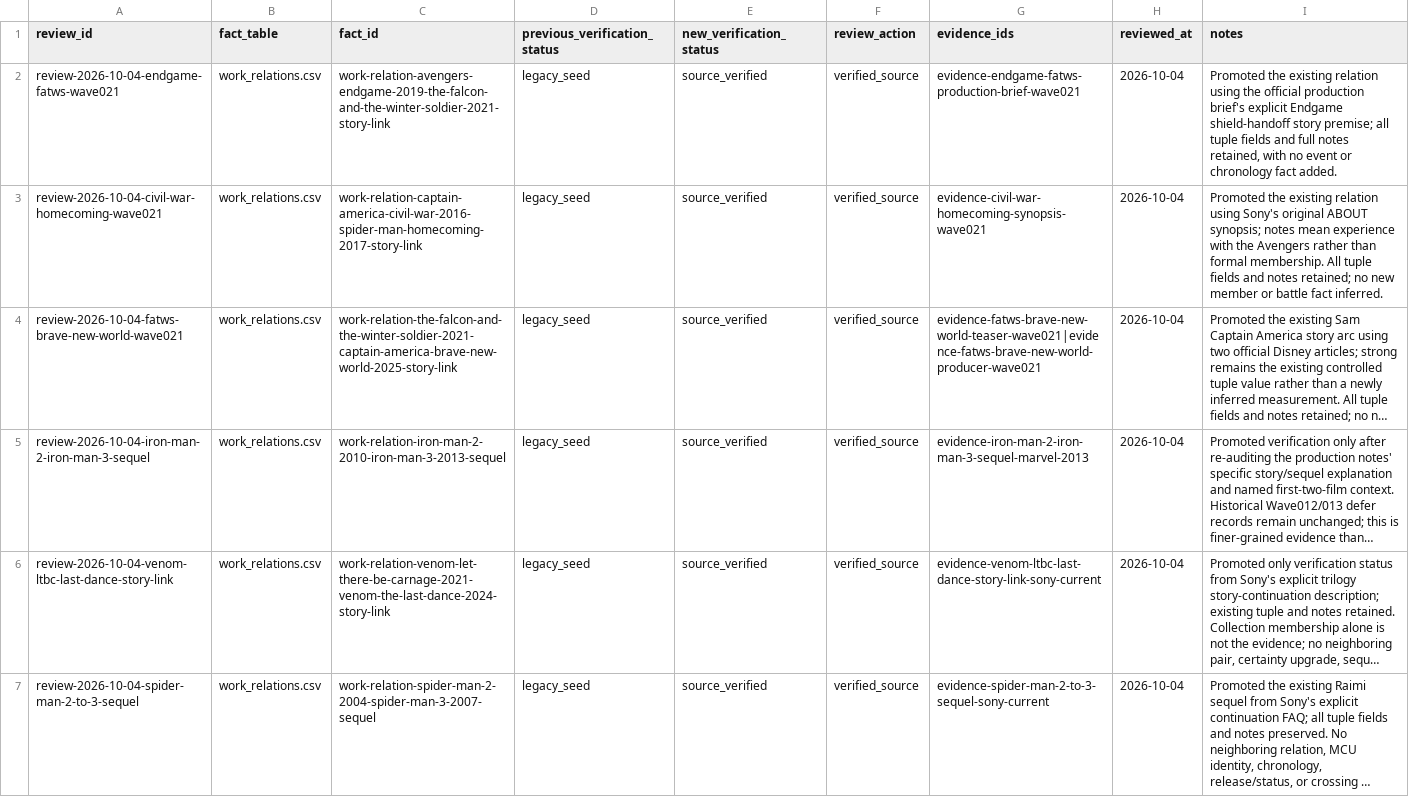
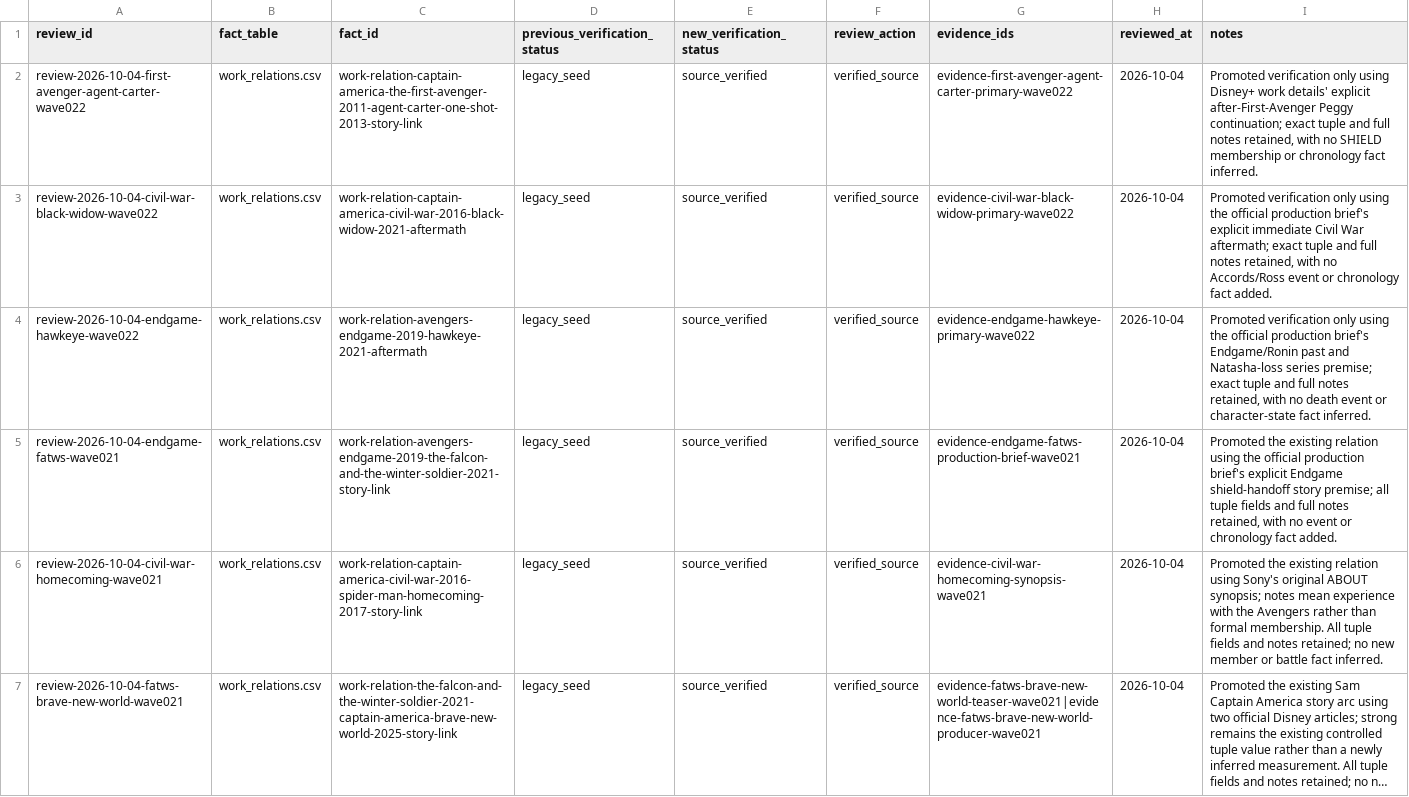
Before and after one commit to kamochama/marvel-flowchart-jp, a CSV file: data/content_audit/reviews.csv, drawn as a sheet; only a part is shown; the shorter side is filled out with more unchanged rows; long unchanged cells end in …; the diff names each change by its address in the sheet, - before the commit and + after, or states it on an @@ line.

Commit message:
Verify three existing story continuations with primary evidence (wave022)

```diff
--- a/data/content_audit/reviews.csv
+++ b/data/content_audit/reviews.csv
+row 2: review-2026-10-04-first-avenger-agent-carter-wave022 | work_relations.csv | work-relation-captain-america-the-first-avenger-2011-agent-carter-one-shot-2013-story-link | legacy_seed | source_verified | verified_source | evidence-first-avenger-agent-carter-primary-wave022 | 2026-10-04 | Promoted verification only using Disney+ work details' explicit after-First-Avenger Peggy continuation; exact tuple and full notes retained, with no SHIELD membership or chronology fact inferred.
+row 3: review-2026-10-04-civil-war-black-widow-wave022 | work_relations.csv | work-relation-captain-america-civil-war-2016-black-widow-2021-aftermath | legacy_seed | source_verified | verified_source | evidence-civil-war-black-widow-primary-wave022 | 2026-10-04 | Promoted verification only using the official production brief's explicit immediate Civil War aftermath; exact tuple and full notes retained, with no Accords/Ross event or chronology fact added.
+row 4: review-2026-10-04-endgame-hawkeye-wave022 | work_relations.csv | work-relation-avengers-endgame-2019-hawkeye-2021-aftermath | legacy_seed | source_verified | verified_source | evidence-endgame-hawkeye-primary-wave022 | 2026-10-04 | Promoted verification only using the official production brief's Endgame/Ronin past and Natasha-loss series premise; exact tuple and full notes retained, with no death event or character-state fact inferred.
```
Also changed, not shown: data/derived/work_pair_reasons.csv, data/library/evidence.csv, 9 other files.
